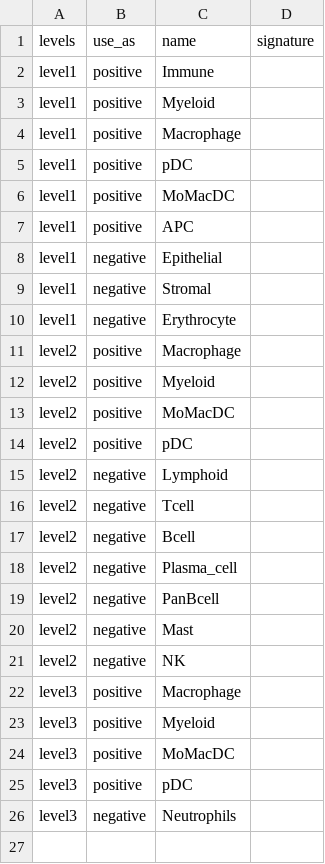
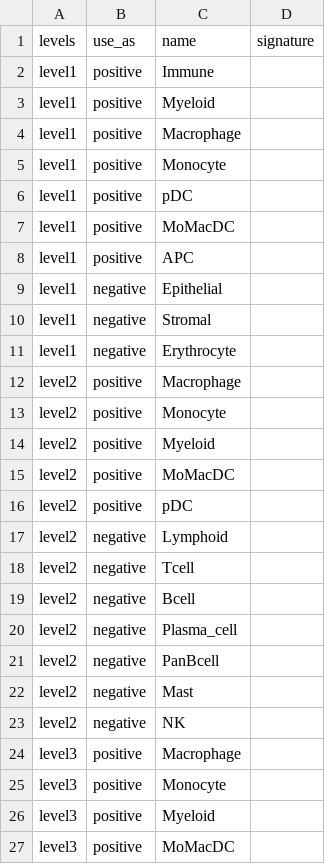
Before and after one commit to carmonalab/scGate_models, a TSV file: human/generic/MoMacDC_scGate_Model.tsv, drawn as a sheet; only a part is shown; the shorter side is filled out with more unchanged rows.

Commit message:
Separate models for Monocytes and Macrophages

```diff
--- a/human/generic/MoMacDC_scGate_Model.tsv
+++ b/human/generic/MoMacDC_scGate_Model.tsv
@@ -4,2 +4,3 @@ level1	positive	Myeloid
 level1	positive	Macrophage	
+level1	positive	Monocyte	
 level1	positive	pDC	
@@ -11,2 +12,3 @@ level1	negative	Erythrocyte
 level2	positive	Macrophage	
+level2	positive	Monocyte	
 level2	positive	Myeloid	
@@ -22,2 +24,3 @@ level2	negative	NK
 level3	positive	Macrophage	
+level3	positive	Monocyte	
 level3	positive	Myeloid	
```
Also changed, not shown: human/TME_HiRes/master_table.tsv, human/generic/master_table.tsv, 2 other files.
